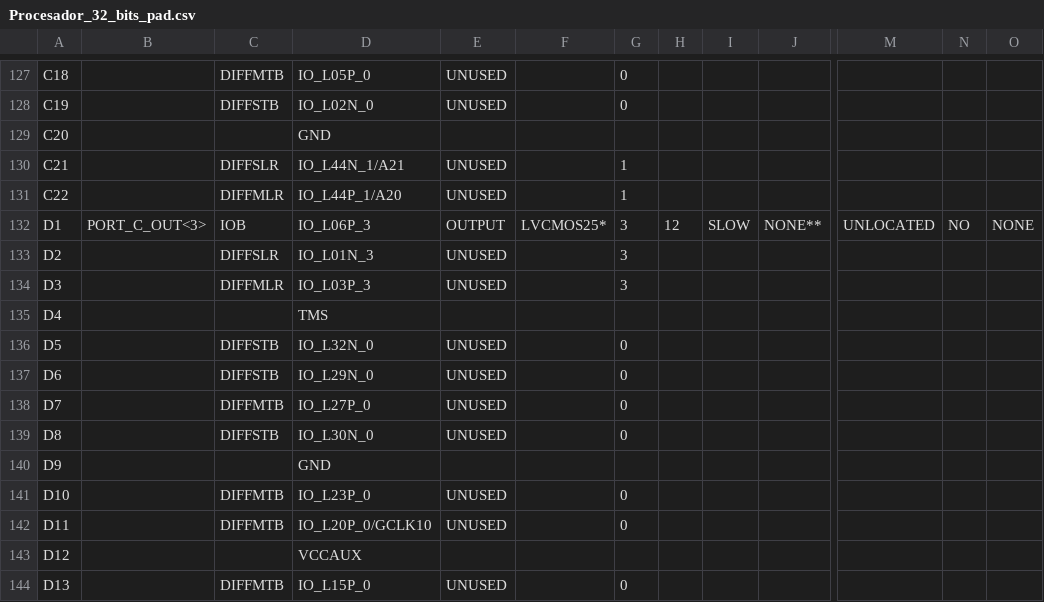
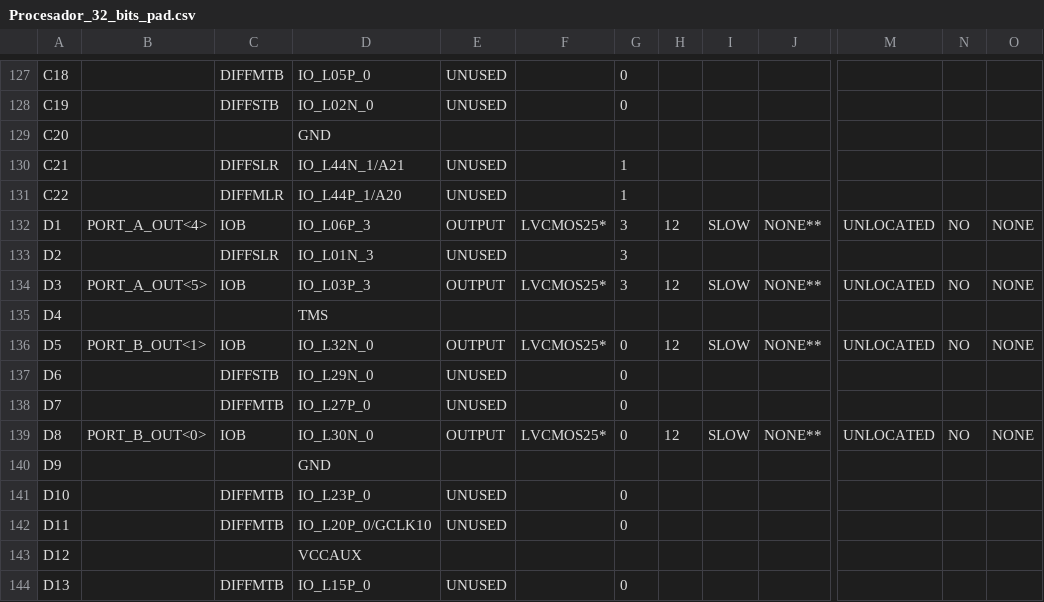
Before and after one commit to jabl91/itesm-arm-core, a CSV file: Procesador_32_bits_pad.csv, drawn as a sheet; only a part is shown, gaps mark what is left out; the diff covers the shown part only; the diff names each change by its address in the sheet, - before the commit and + after, or states it on an @@ line.

Commit message:
SW Develop. All ports are now mapped correctly using its new pin size mapping.

```diff
--- a/Procesador_32_bits_pad.csv
+++ b/Procesador_32_bits_pad.csv
-B132: PORT_C_OUT<3>
+B132: PORT_A_OUT<4>
-B134: (empty)
+B134: PORT_A_OUT<5>
-C134: DIFFMLR
+C134: IOB
-E134: UNUSED
+E134: OUTPUT
-F134: (empty)
+F134: LVCMOS25*
-H134: (empty)
+H134: 12
-I134: (empty)
+I134: SLOW
-J134: (empty)
+J134: NONE**
-M134: (empty)
+M134: UNLOCATED
-N134: (empty)
+N134: NO
-O134: (empty)
+O134: NONE
-B136: (empty)
+B136: PORT_B_OUT<1>
-C136: DIFFSTB
+C136: IOB
-E136: UNUSED
+E136: OUTPUT
-F136: (empty)
+F136: LVCMOS25*
-H136: (empty)
+H136: 12
-I136: (empty)
+I136: SLOW
-J136: (empty)
+J136: NONE**
-M136: (empty)
+M136: UNLOCATED
-N136: (empty)
+N136: NO
-O136: (empty)
+O136: NONE
-B139: (empty)
+B139: PORT_B_OUT<0>
-C139: DIFFSTB
+C139: IOB
-E139: UNUSED
+E139: OUTPUT
-F139: (empty)
+F139: LVCMOS25*
-H139: (empty)
+H139: 12
-I139: (empty)
+I139: SLOW
-J139: (empty)
+J139: NONE**
-M139: (empty)
+M139: UNLOCATED
-N139: (empty)
+N139: NO
-O139: (empty)
+O139: NONE
```
Also changed, not shown: 160 edited cells elsewhere in this file, 43 other files.
